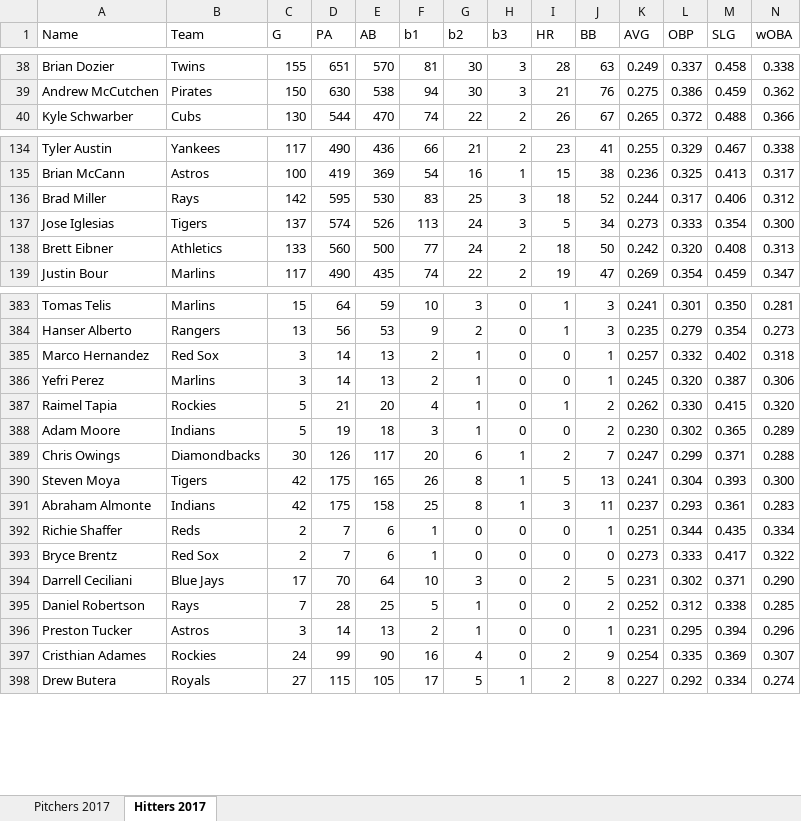
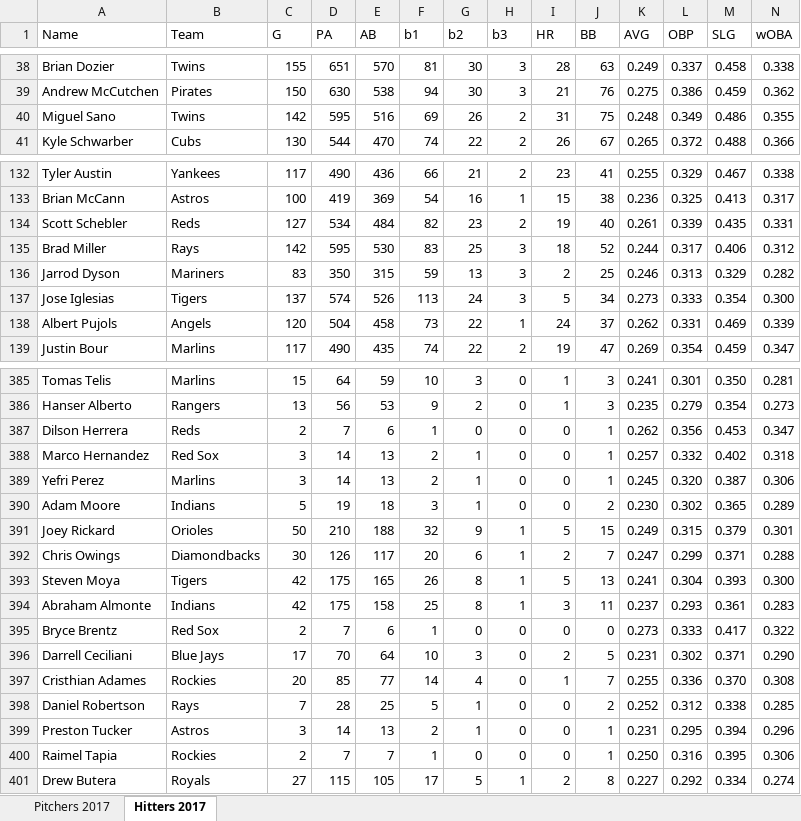
Before and after one commit to masonhinckley/Projections2017, an Excel workbook: Projections2017.xlsx, sheet Hitters 2017, drawn as a sheet; only a part is shown, gaps mark what is left out; values as stored, in another font and other column widths than the file's, no borders; removed rows and columns are numbered as before the commit, all else as after; rows hold the shown columns only; the diff covers the shown part only; the diff names each change by its address in the sheet, - before the commit and + after, or states it on an @@ line.

Commit message:
Update Data 1

```diff
--- a/Projections2017.xlsx (sheet Hitters 2017)
+++ b/Projections2017.xlsx (sheet Hitters 2017)
+row 40: Miguel Sano | Twins | 142 | 595 | 516 | 69 | 26 | 2 | 31 | 75 | 0.248 | 0.349 | 0.486 | 0.355
+row 134: Scott Schebler | Reds | 127 | 534 | 484 | 82 | 23 | 2 | 19 | 40 | 0.261 | 0.339 | 0.435 | 0.331
+row 136: Jarrod Dyson | Mariners | 83 | 350 | 315 | 59 | 13 | 3 | 2 | 25 | 0.246 | 0.313 | 0.329 | 0.282
-row 138: Brett Eibner | Athletics | 133 | 560 | 500 | 77 | 24 | 2 | 18 | 50 | 0.242 | 0.320 | 0.408 | 0.313
+row 138: Albert Pujols | Angels | 120 | 504 | 458 | 73 | 22 | 1 | 24 | 37 | 0.262 | 0.331 | 0.469 | 0.339
+row 387: Dilson Herrera | Reds | 2 | 7 | 6 | 1 | 0 | 0 | 0 | 1 | 0.262 | 0.356 | 0.453 | 0.347
-row 387: Raimel Tapia | Rockies | 5 | 21 | 20 | 4 | 1 | 0 | 1 | 2 | 0.262 | 0.330 | 0.415 | 0.320
+row 391: Joey Rickard | Orioles | 50 | 210 | 188 | 32 | 9 | 1 | 5 | 15 | 0.249 | 0.315 | 0.379 | 0.301
-row 392: Richie Shaffer | Reds | 2 | 7 | 6 | 1 | 0 | 0 | 0 | 1 | 0.251 | 0.344 | 0.435 | 0.334
+row 397: Cristhian Adames | Rockies | 20 | 85 | 77 | 14 | 4 | 0 | 1 | 7 | 0.255 | 0.336 | 0.370 | 0.308
-row 397: Cristhian Adames | Rockies | 24 | 99 | 90 | 16 | 4 | 0 | 2 | 9 | 0.254 | 0.335 | 0.369 | 0.307
+row 400: Raimel Tapia | Rockies | 2 | 7 | 7 | 1 | 0 | 0 | 0 | 1 | 0.250 | 0.316 | 0.395 | 0.306
```
Also changed, not shown: 22 added rows, 22 removed rows and 18 edited cells elsewhere in this sheet, sheet Pitchers 2017.
